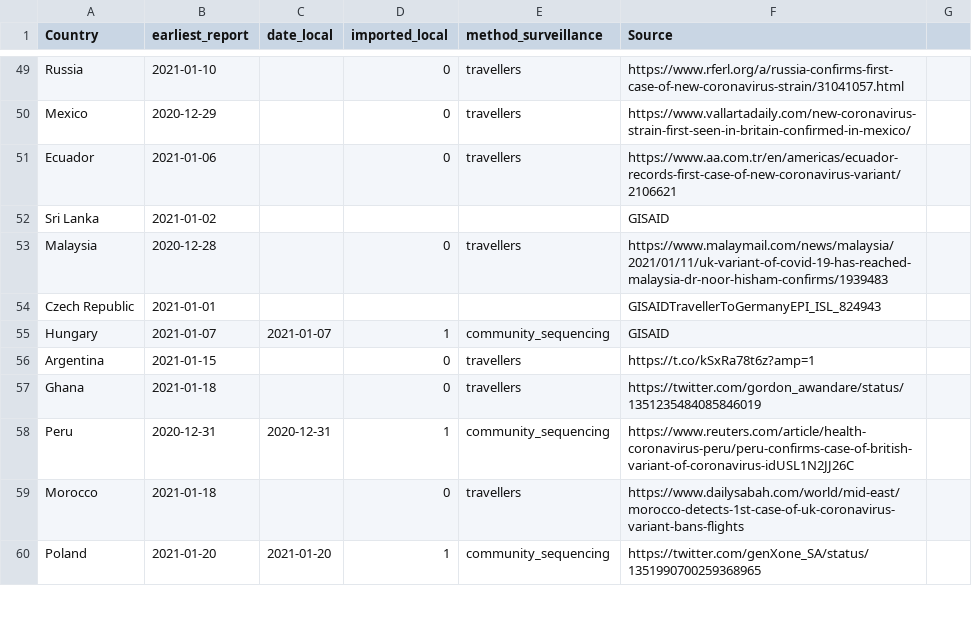
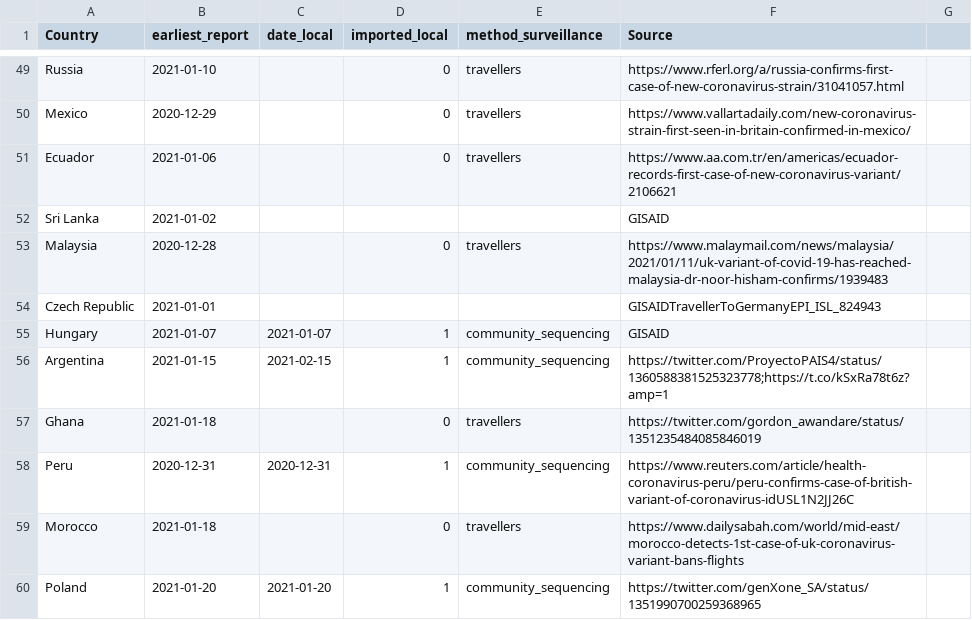
Before and after one commit to cov-lineages/grinch, a CSV file: grinch/data/local_imported_B.1.1.7.csv (was grinch/data/local_imported_b117.csv), drawn as a sheet; only a part is shown, gaps mark what is left out.

```diff
--- a/grinch/data/local_imported_b117.csv
+++ b/grinch/data/local_imported_B.1.1.7.csv
@@ -55,3 +55,3 @@ Czech Republic,2021-01-01,,,,GISAIDTravellerToGermanyEPI_ISL_824943
 Hungary,2021-01-07,2021-01-07,1,community_sequencing,GISAID
-Argentina,2021-01-15,,0,travellers,https://t.co/kSxRa78t6z?amp=1
+Argentina,2021-01-15,2021-02-15,1,community_sequencing,https://twitter.com/ProyectoPAIS4/status/1360588381525323778;https://t.co/kSxRa78t6z?amp=1
 Ghana,2021-01-18,,0,travellers,https://twitter.com/gordon_awandare/status/1351235484085846019
```
Also changed, not shown: 10 other files.
